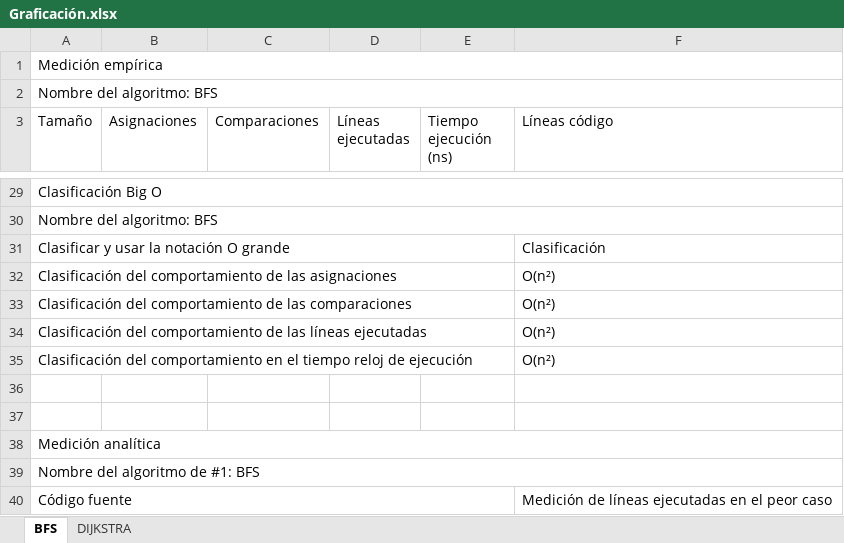
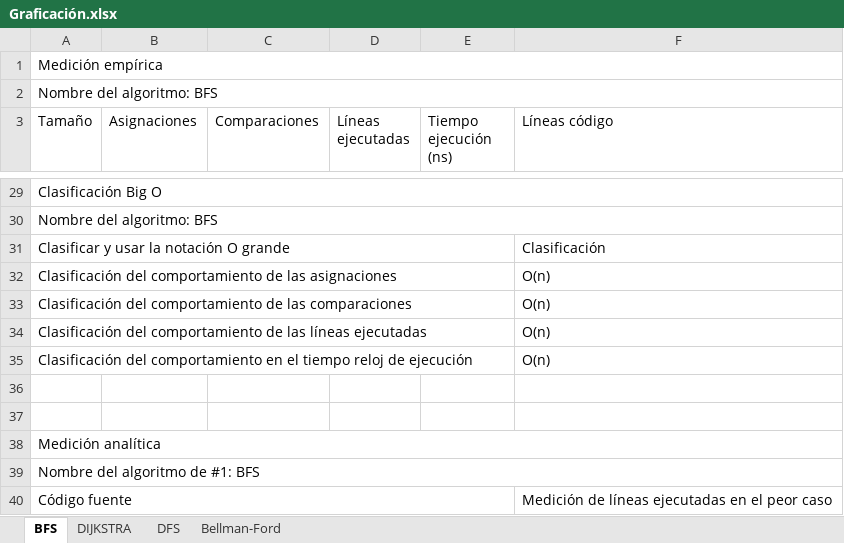
Before and after one commit to Soulphantom2920/analisis-complejidad-algoritmos-grafos, an Excel workbook: Graficación.xlsx, sheet BFS, drawn as a sheet; only a part is shown, gaps mark what is left out; values as stored, in another font and other column widths than the file's, no cell formats; charts and pictures not drawn; the diff covers the shown part only; the diff names each change by its address in the sheet, - before the commit and + after, or states it on an @@ line.

```diff
--- a/Graficación.xlsx (sheet BFS)
+++ b/Graficación.xlsx (sheet BFS)
+sheet tab: DFS
+sheet tab: Bellman-Ford
-F32:F35 (Líneas código): O(n²)
+F32:F35 (Líneas código): O(n)
```
Also changed, not shown: 20 added rows, 22 removed rows and 10 edited cells elsewhere in this sheet, sheet DIJKSTRA, cell formats, charts or pictures, 6 other files.
